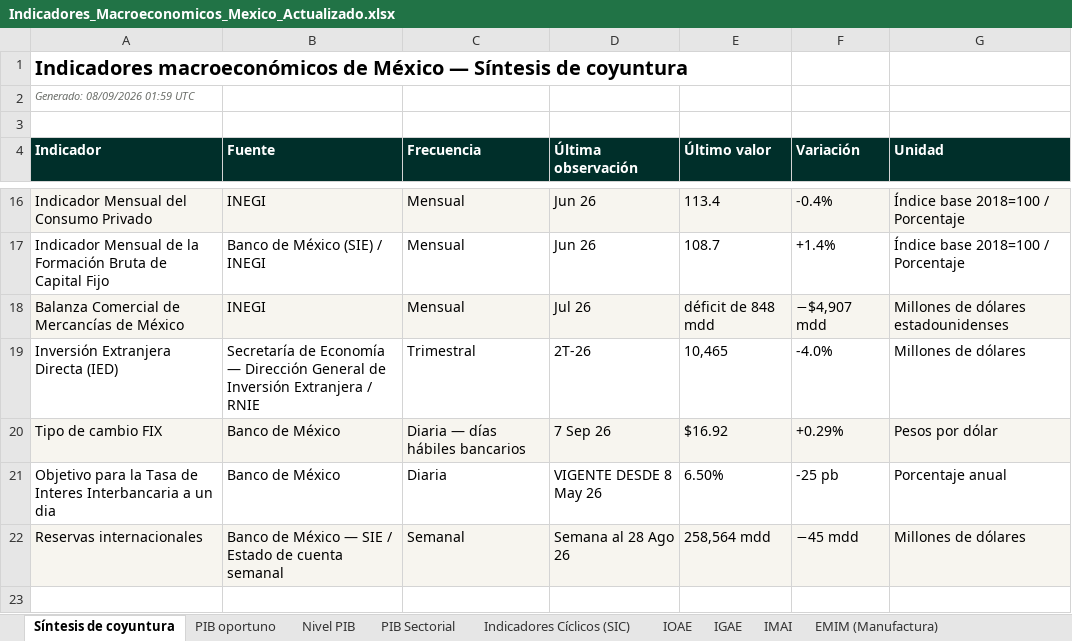
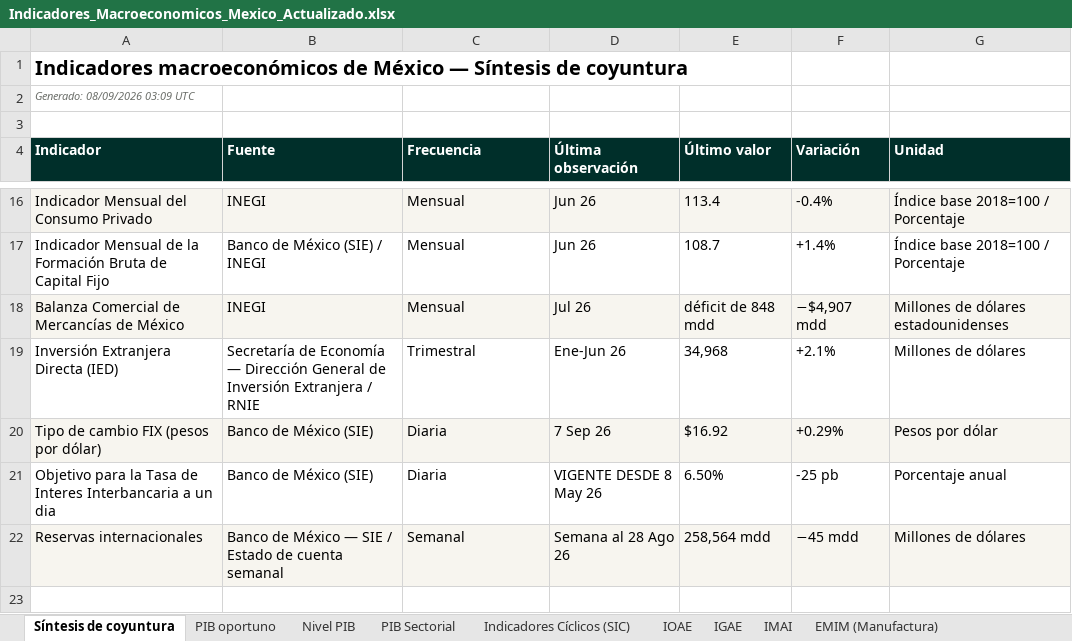
Before and after one commit to luisbuendiag/Indicadores_macroeconomicos_Mex, an Excel workbook: downloads/Indicadores_Macroeconomicos_Mexico_Actualizado.xlsx, sheet Síntesis de coyuntura, drawn as a sheet; only a part is shown, gaps mark what is left out; values as stored, in another font and other column widths than the file's, no borders; the diff names each change by its address in the sheet, - before the commit and + after, or states it on an @@ line.

```diff
--- a/downloads/Indicadores_Macroeconomicos_Mexico_Actualizado.xlsx (sheet Síntesis de coyuntura)
+++ b/downloads/Indicadores_Macroeconomicos_Mexico_Actualizado.xlsx (sheet Síntesis de coyuntura)
-A2 (Indicador): Generado: 08/09/2026 01:59 UTC
+A2 (Indicador): Generado: 08/09/2026 03:09 UTC
-D19 (Última observación): 2T-26
+D19 (Última observación): Ene-Jun 26
-E19 (Último valor): 10,465
+E19 (Último valor): 34,968
-F19 (Variación): -4.0%
+F19 (Variación): +2.1%
-A20 (Indicador): Tipo de cambio FIX
+A20 (Indicador): Tipo de cambio FIX (pesos por dólar)
-B20:B21 (Fuente): Banco de México
+B20:B21 (Fuente): Banco de México (SIE)
-C20 (Frecuencia): Diaria — días hábiles bancarios
+C20 (Frecuencia): Diaria
```
Also changed, not shown: sheet Control de actualizaciones, sheet Metodología y fuentes, sheet Tasa objetivo, sheet Tipo de cambio FIX, downloads/indicadores/BCMM/BCMM_datos.xlsx, downloads/indicadores/DESOCUP/DESOCUP_datos.xlsx, 26 other files.
